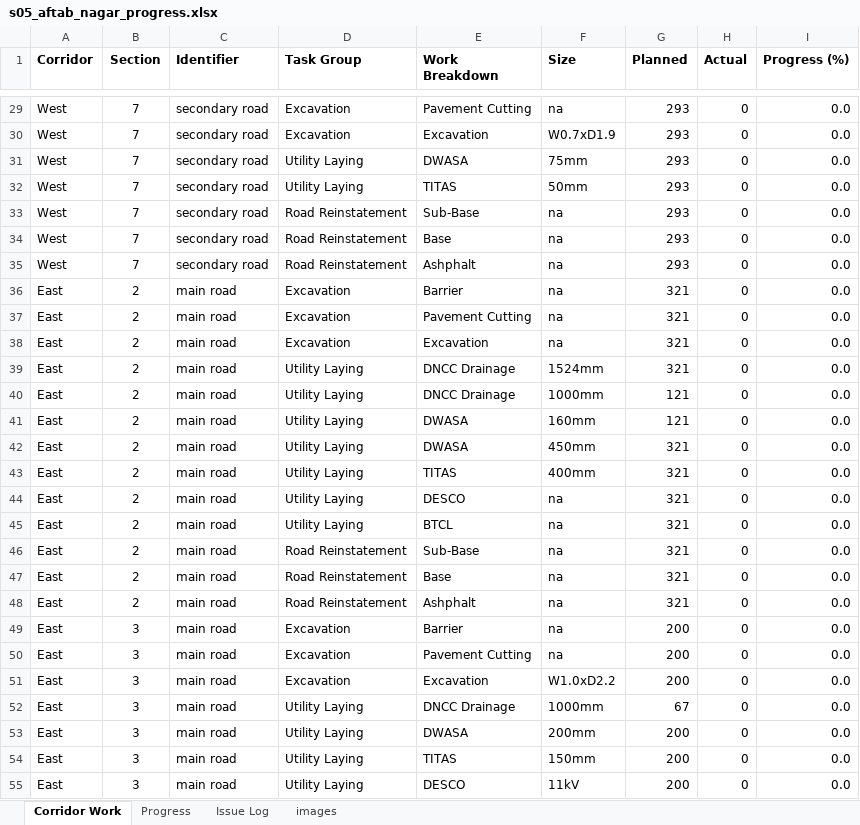
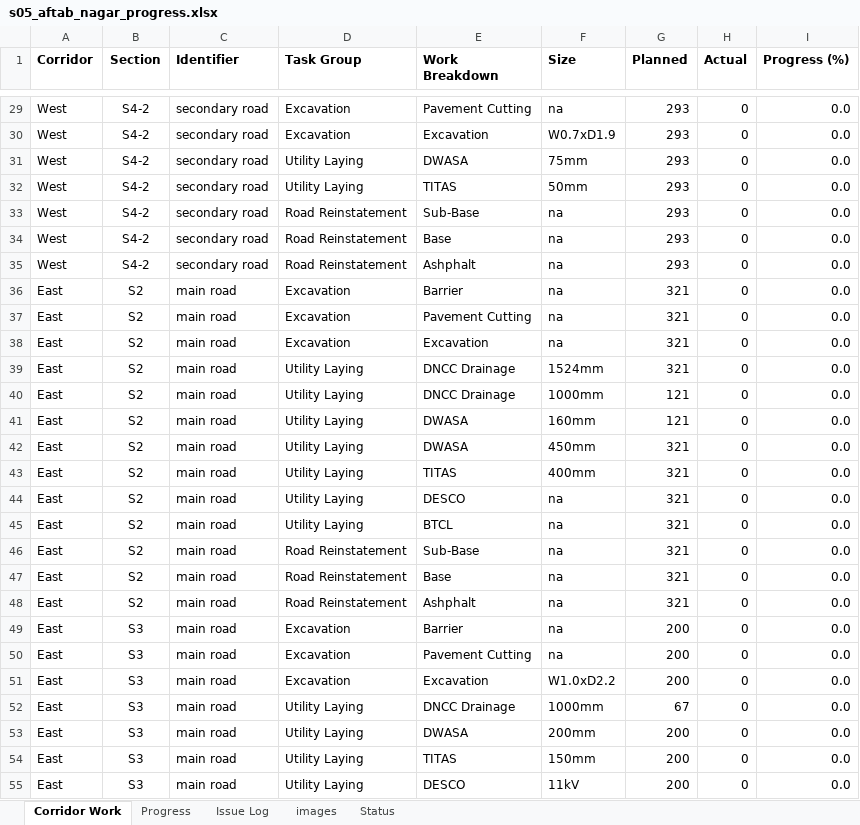
Before and after one commit to ikReza/mrtl1_utility, an Excel workbook: s05_aftab_nagar_progress.xlsx, sheet Corridor Work, drawn as a sheet; only a part is shown, gaps mark what is left out; values as stored, in another font and other column widths than the file's, no borders; the diff covers the shown part only; the diff names each change by its address in the sheet, - before the commit and + after, or states it on an @@ line.

Commit message:
section column change

```diff
--- a/s05_aftab_nagar_progress.xlsx (sheet Corridor Work)
+++ b/s05_aftab_nagar_progress.xlsx (sheet Corridor Work)
+sheet tab: Status
-B29:B35 (Section): 7
+B29:B35 (Section): S4-2
-B36:B48 (Section): 2
+B36:B48 (Section): S2
-B49:B55 (Section): 3
+B49:B55 (Section): S3
```
Also changed, not shown: 38 edited cells elsewhere in this sheet, sheet Progress.
